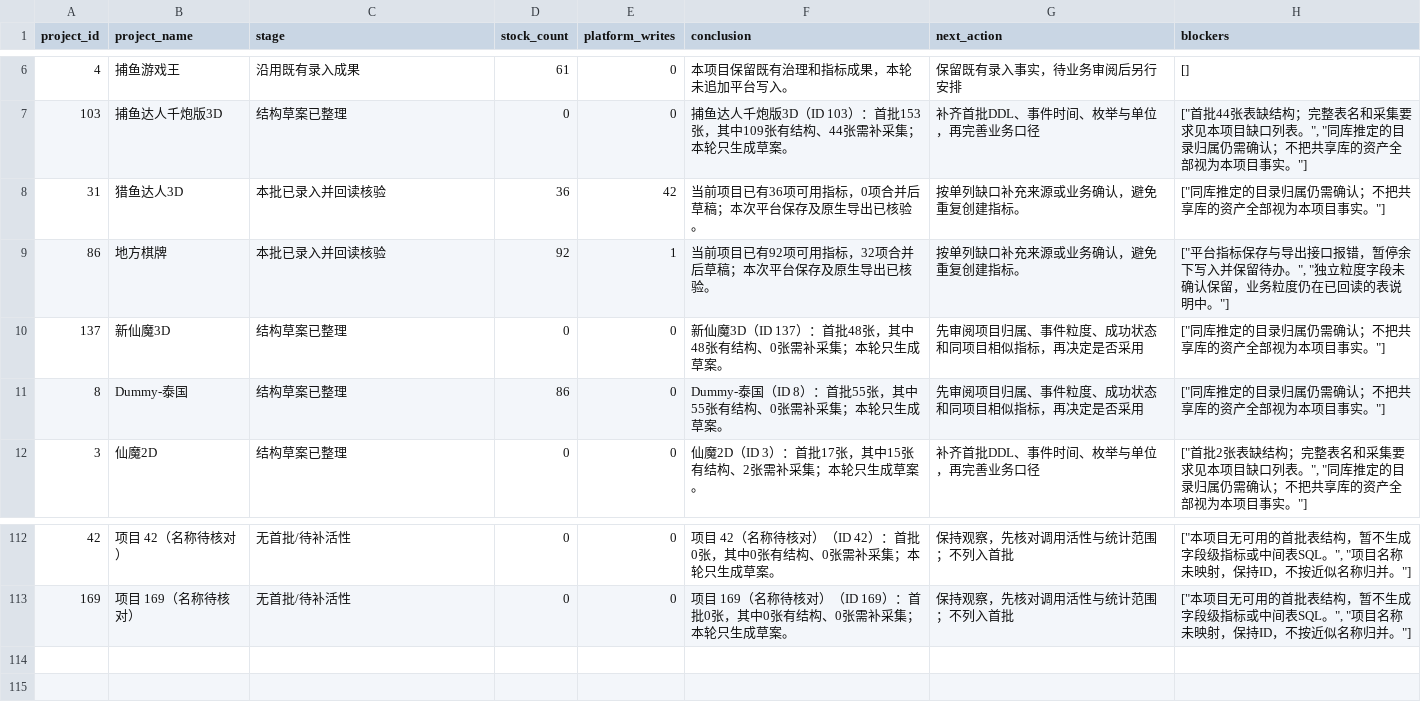
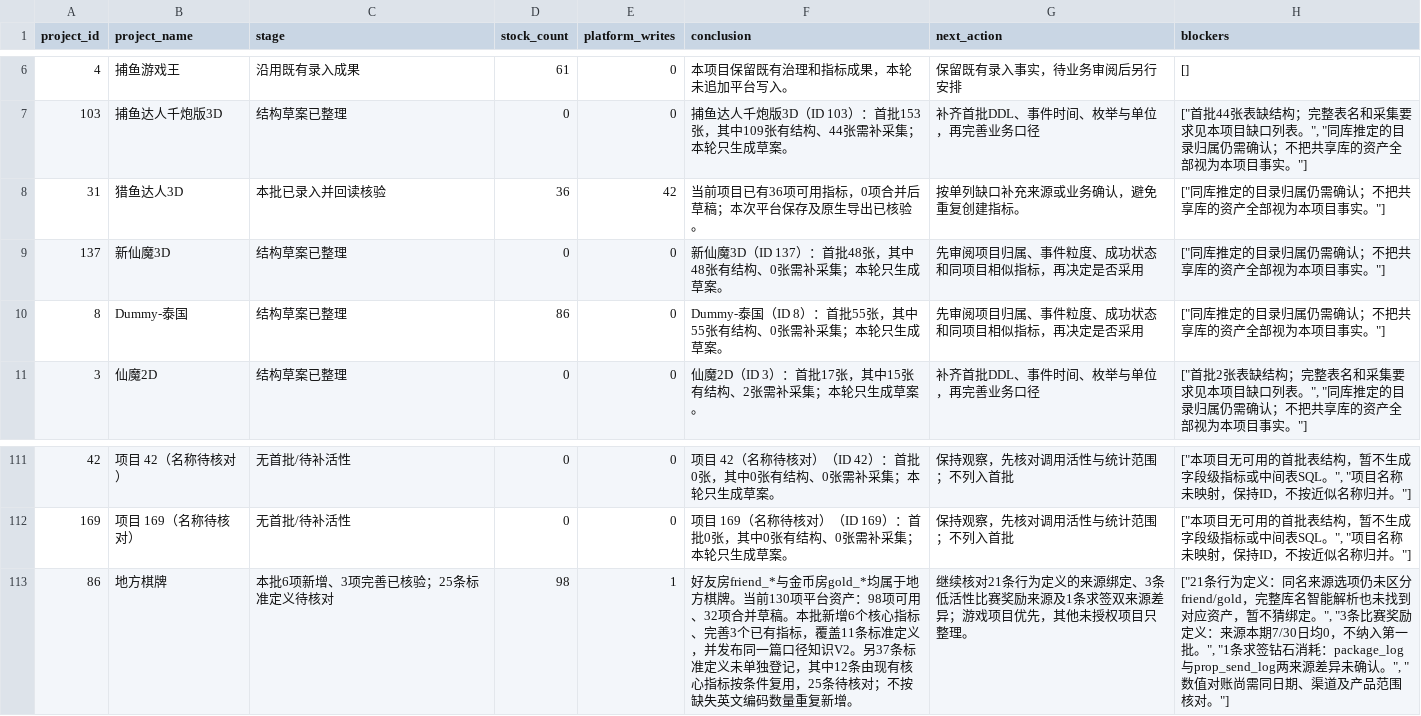
Before and after one commit to jiyunfei150-del/data-governance-hub, a CSV file: downloads/各项目整理结论与缺口.csv, drawn as a sheet; only a part is shown, gaps mark what is left out; removed rows and columns are numbered as before the commit, all else as after; the diff names each change by its address in the sheet, - before the commit and + after, or states it on an @@ line.

```diff
--- a/downloads/各项目整理结论与缺口.csv
+++ b/downloads/各项目整理结论与缺口.csv
-row 9: 86 | 地方棋牌 | 本批已录入并回读核验 | 92 | 1 | 当前项目已有92项可用指标，32项合并后草稿；本次平台保存及原生导出已核验。 | 按单列缺口补充来源或业务确认，避免重复创建指标。 | ["平台指标保存与导出接口报错，暂停余下写入并保留待办。", "独立粒度字段未确认保留，业务粒度仍在已回读的表说明中。"]
+row 113: 86 | 地方棋牌 | 本批6项新增、3项完善已核验；25条标准定义待核对 | 98 | 1 | 好友房friend_*与金币房gold_*均属于地方棋牌。当前130项平台资产：98项可用、32项合并草稿。本批新增6个核心指标、完善3个已有指标，覆盖11条标准定义，并发布同一篇口径知识V2。另37条标准定义未单独登记，其中12条由现有核心指标按条件复用，25条待核对；不按缺失英文编码数量重复新增。 | 继续核对21条行为定义的来源绑定、3条低活性比赛奖励来源及1条求签双来源差异；游戏项目优先，其他未授权项目只整理。 | ["21条行为定义：同名来源选项仍未区分friend/gold，完整库名智能解析也未找到对应资产，暂不猜绑定。", "3条比赛奖励定义：来源本期7/30日均0，不纳入第一批。", "1条求签钻石消耗：package_log与prop_send_log两来源差异未确认。", "数值对账尚需同日期、渠道及产品范围核对。"]
```
Also changed, not shown: downloads/中间表建议及SQL.csv, downloads/全项目指标清单.csv, 9 other files.
